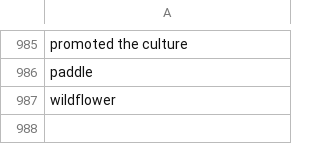
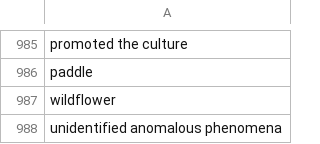
Before and after one commit to toolforge/tool-spacemedia, a CSV file: src/main/resources/blocklist.ignored.terms.csv, drawn as a sheet; only a part is shown, gaps mark what is left out.

```diff
--- a/src/main/resources/blocklist.ignored.terms.csv
+++ b/src/main/resources/blocklist.ignored.terms.csv
@@ -987 +987,2 @@ paddle
 wildflower
+unidentified anomalous phenomena
```
Also changed, not shown: 2 other files.
